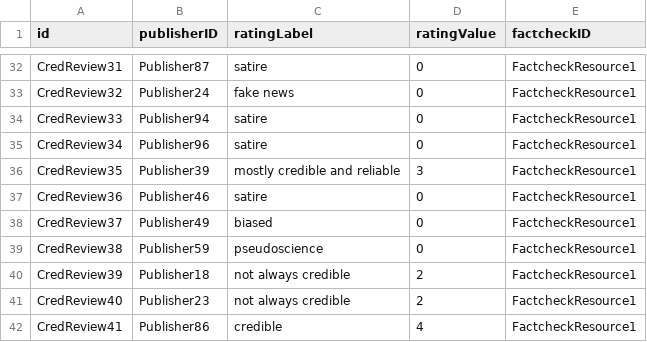
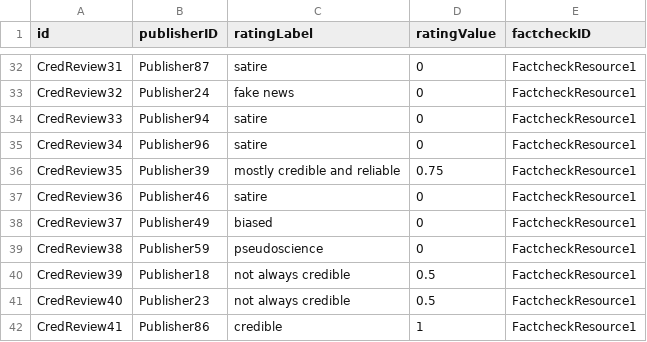
Before and after one commit to SDM-TIB/DocBiasKG, a CSV file: DataFiles/Actors/credibility_reviews.csv, drawn as a sheet; only a part is shown, gaps mark what is left out; the diff covers the shown part only.

```diff
--- a/DataFiles/Actors/credibility_reviews.csv
+++ b/DataFiles/Actors/credibility_reviews.csv
@@ -35,3 +35,3 @@ CredReview33,Publisher94,satire,0,FactcheckResource1
 CredReview34,Publisher96,satire,0,FactcheckResource1
-CredReview35,Publisher39,mostly credible and reliable,3,FactcheckResource1
+CredReview35,Publisher39,mostly credible and reliable,0.75,FactcheckResource1
 CredReview36,Publisher46,satire,0,FactcheckResource1
@@ -39,4 +39,4 @@ CredReview37,Publisher49,biased,0,FactcheckResource1
 CredReview38,Publisher59,pseudoscience,0,FactcheckResource1
-CredReview39,Publisher18,not always credible,2,FactcheckResource1
-CredReview40,Publisher23,not always credible,2,FactcheckResource1
-CredReview41,Publisher86,credible,4,FactcheckResource1
+CredReview39,Publisher18,not always credible,0.5,FactcheckResource1
+CredReview40,Publisher23,not always credible,0.5,FactcheckResource1
+CredReview41,Publisher86,credible,1,FactcheckResource1
```
Also changed, not shown: 10 edited cells elsewhere in this file, DataFiles/Actors/bias_reviews.csv.
